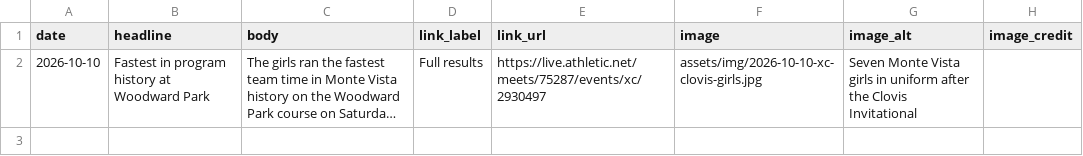
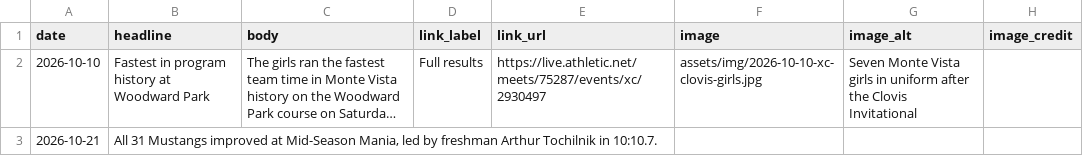
Before and after one commit to pwalesdi/mvxctf_website, a CSV file: assets/data/news.csv, drawn as a sheet; long unchanged cells end in …; the diff names each change by its address in the sheet, - before the commit and + after, or states it on an @@ line.

```diff
--- a/assets/data/news.csv
+++ b/assets/data/news.csv
+row 3: 2026-10-21 | All 31 Mustangs improved at Mid-Season Mania, led by freshman Arthur Tochilnik in 10:10.7.
```
Also changed, not shown: 4 other files.
